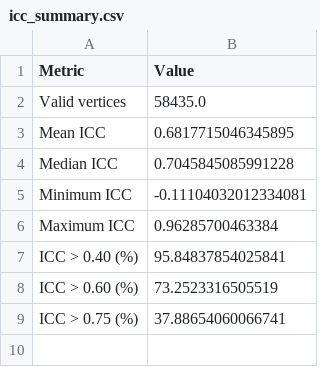
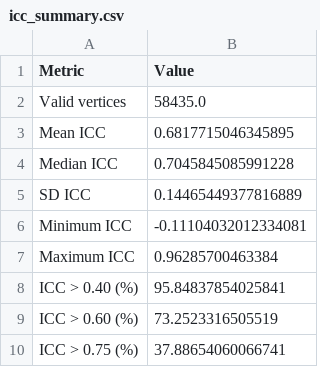
Before and after one commit to noemerka/criticality-reliability, a CSV file: results/tables/icc_summary.csv, drawn as a sheet.

Commit message:
Add SD ICC to icc_summary.csv output for full traceability of Table 2

```diff
--- a/results/tables/icc_summary.csv
+++ b/results/tables/icc_summary.csv
@@ -4,2 +4,3 @@ Mean ICC,0.6817715046345895
 Median ICC,0.7045845085991228
+SD ICC,0.14465449377816889
 Minimum ICC,-0.11104032012334081
```
Also changed, not shown: 1 other file.
